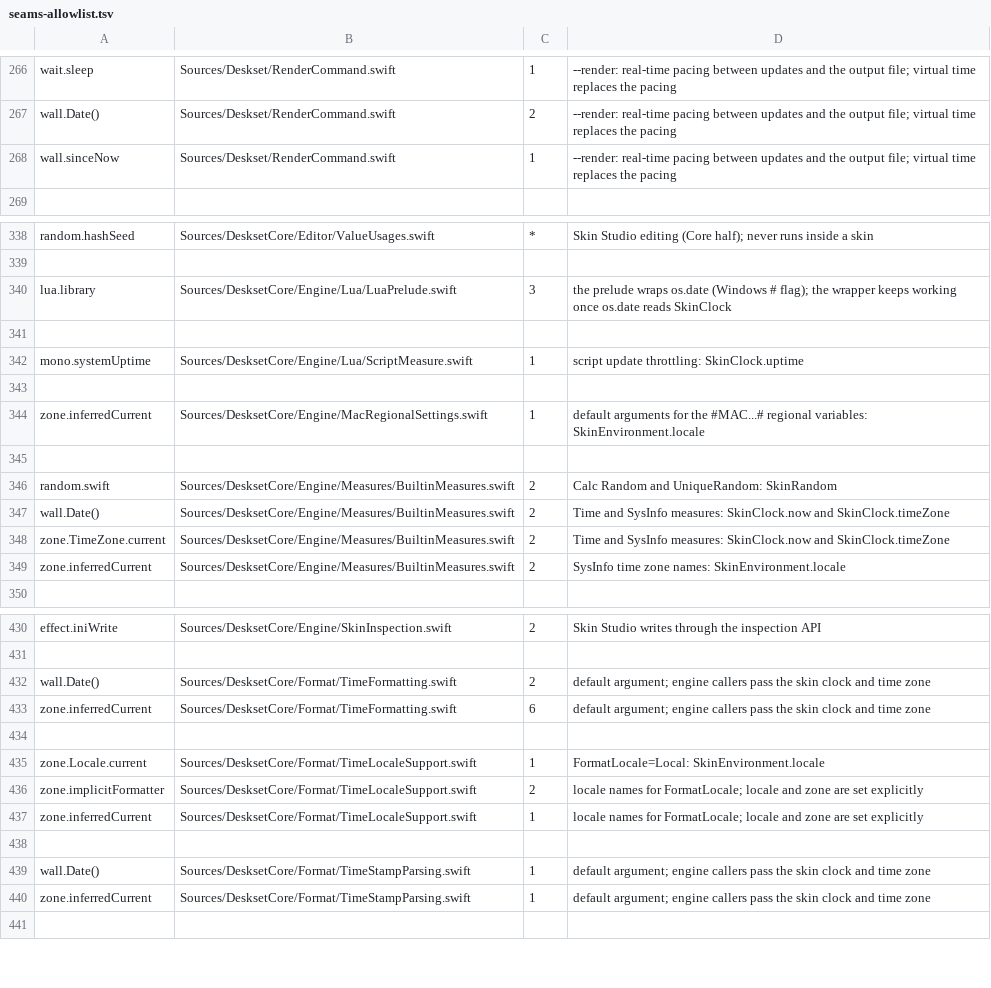
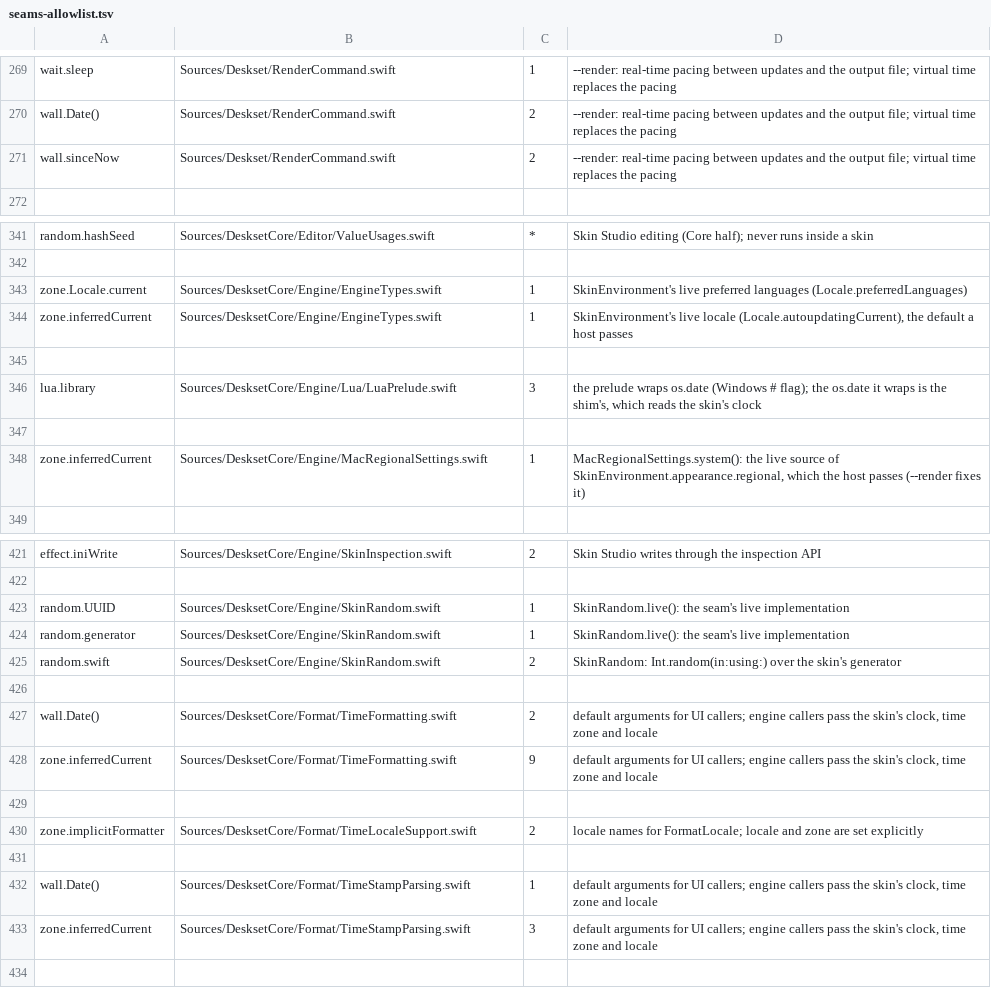
Before and after one commit to jokyme/Deskset, a TSV file: scripts/seams-allowlist.tsv, drawn as a sheet; only a part is shown, gaps mark what is left out; the diff covers the shown part only.

Commit message:
Lower the seam allow list's counts to what the clock and random seams leave

```diff
--- a/scripts/seams-allowlist.tsv
+++ b/scripts/seams-allowlist.tsv
@@ -267,3 +270,3 @@ wait.sleep	Sources/Deskset/RenderCommand.swift	1	--render: real-time pacing betw
 wall.Date()	Sources/Deskset/RenderCommand.swift	2	--render: real-time pacing between updates and the output file; virtual time replaces the pacing
-wall.sinceNow	Sources/Deskset/RenderCommand.swift	1	--render: real-time pacing between updates and the output file; virtual time replaces the pacing
+wall.sinceNow	Sources/Deskset/RenderCommand.swift	2	--render: real-time pacing between updates and the output file; virtual time replaces the pacing
 
@@ -339,12 +342,8 @@ random.hashSeed	Sources/DesksetCore/Editor/ValueUsages.swift	*	Skin Studio editi
 
-lua.library	Sources/DesksetCore/Engine/Lua/LuaPrelude.swift	3	the prelude wraps os.date (Windows # flag); the wrapper keeps working once os.date reads SkinClock
+zone.Locale.current	Sources/DesksetCore/Engine/EngineTypes.swift	1	SkinEnvironment's live preferred languages (Locale.preferredLanguages)
+zone.inferredCurrent	Sources/DesksetCore/Engine/EngineTypes.swift	1	SkinEnvironment's live locale (Locale.autoupdatingCurrent), the default a host passes
 
-mono.systemUptime	Sources/DesksetCore/Engine/Lua/ScriptMeasure.swift	1	script update throttling: SkinClock.uptime
+lua.library	Sources/DesksetCore/Engine/Lua/LuaPrelude.swift	3	the prelude wraps os.date (Windows # flag); the os.date it wraps is the shim's, which reads the skin's clock
 
-zone.inferredCurrent	Sources/DesksetCore/Engine/MacRegionalSettings.swift	1	default arguments for the #MAC...# regional variables: SkinEnvironment.locale
-
-random.swift	Sources/DesksetCore/Engine/Measures/BuiltinMeasures.swift	2	Calc Random and UniqueRandom: SkinRandom
-wall.Date()	Sources/DesksetCore/Engine/Measures/BuiltinMeasures.swift	2	Time and SysInfo measures: SkinClock.now and SkinClock.timeZone
-zone.TimeZone.current	Sources/DesksetCore/Engine/Measures/BuiltinMeasures.swift	2	Time and SysInfo measures: SkinClock.now and SkinClock.timeZone
-zone.inferredCurrent	Sources/DesksetCore/Engine/Measures/BuiltinMeasures.swift	2	SysInfo time zone names: SkinEnvironment.locale
+zone.inferredCurrent	Sources/DesksetCore/Engine/MacRegionalSettings.swift	1	MacRegionalSettings.system(): the live source of SkinEnvironment.appearance.regional, which the host passes (--render fixes it)
 
@@ -431,11 +422,13 @@ effect.iniWrite	Sources/DesksetCore/Engine/SkinInspection.swift	2	Skin Studio wr
 
-wall.Date()	Sources/DesksetCore/Format/TimeFormatting.swift	2	default argument; engine callers pass the skin clock and time zone
-zone.inferredCurrent	Sources/DesksetCore/Format/TimeFormatting.swift	6	default argument; engine callers pass the skin clock and time zone
+random.UUID	Sources/DesksetCore/Engine/SkinRandom.swift	1	SkinRandom.live(): the seam's live implementation
+random.generator	Sources/DesksetCore/Engine/SkinRandom.swift	1	SkinRandom.live(): the seam's live implementation
+random.swift	Sources/DesksetCore/Engine/SkinRandom.swift	2	SkinRandom: Int.random(in:using:) over the skin's generator
 
-zone.Locale.current	Sources/DesksetCore/Format/TimeLocaleSupport.swift	1	FormatLocale=Local: SkinEnvironment.locale
+wall.Date()	Sources/DesksetCore/Format/TimeFormatting.swift	2	default arguments for UI callers; engine callers pass the skin's clock, time zone and locale
+zone.inferredCurrent	Sources/DesksetCore/Format/TimeFormatting.swift	9	default arguments for UI callers; engine callers pass the skin's clock, time zone and locale
+
 zone.implicitFormatter	Sources/DesksetCore/Format/TimeLocaleSupport.swift	2	locale names for FormatLocale; locale and zone are set explicitly
-zone.inferredCurrent	Sources/DesksetCore/Format/TimeLocaleSupport.swift	1	locale names for FormatLocale; locale and zone are set explicitly
 
-wall.Date()	Sources/DesksetCore/Format/TimeStampParsing.swift	1	default argument; engine callers pass the skin clock and time zone
-zone.inferredCurrent	Sources/DesksetCore/Format/TimeStampParsing.swift	1	default argument; engine callers pass the skin clock and time zone
+wall.Date()	Sources/DesksetCore/Format/TimeStampParsing.swift	1	default arguments for UI callers; engine callers pass the skin's clock, time zone and locale
+zone.inferredCurrent	Sources/DesksetCore/Format/TimeStampParsing.swift	3	default arguments for UI callers; engine callers pass the skin's clock, time zone and locale
 
```
Also changed, not shown: 7 added rows, 12 removed rows and 11 edited cells elsewhere in this file.
